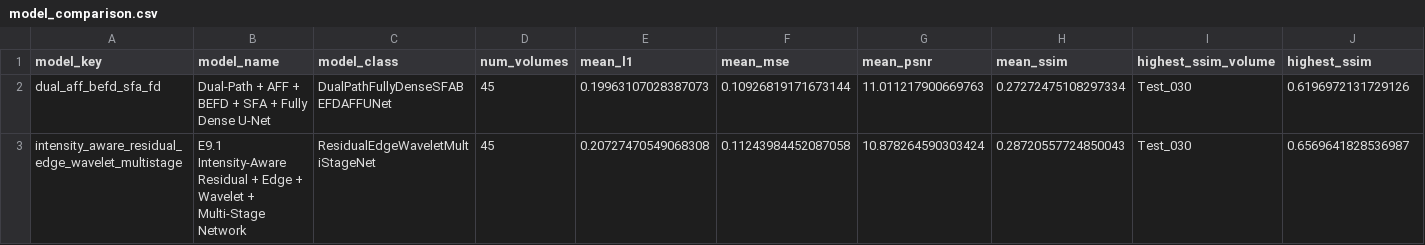
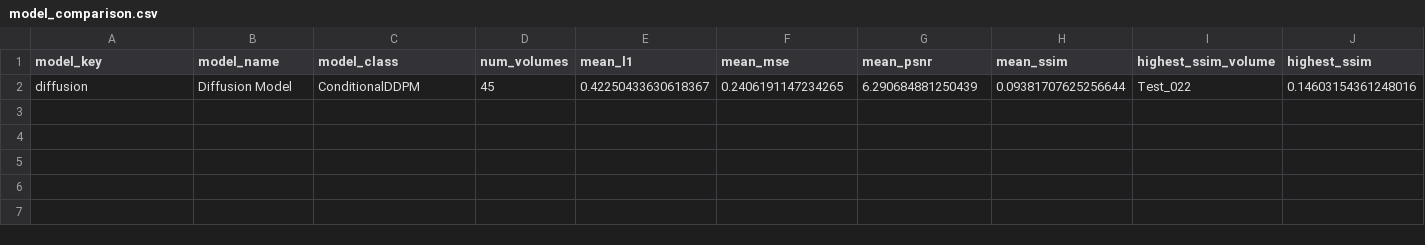
Before and after one commit to sosomeet/PAM_Image_Enhancement, a CSV file: 99_model_evaluatoin/evaluation_results/model_comparison.csv, drawn as a sheet; only a part is shown; removed rows and columns are numbered as before the commit, all else as after; rows hold the shown columns only; the diff names each change by its address in the sheet, - before the commit and + after, or states it on an @@ line.

Commit message:
[이치위] diffusion evaluation 결과 업로드

```diff
--- a/99_model_evaluatoin/evaluation_results/model_comparison.csv
+++ b/99_model_evaluatoin/evaluation_results/model_comparison.csv
-row 2: dual_aff_befd_sfa_fd | Dual-Path + AFF + BEFD + SFA + Fully Dense U-Net | DualPathFullyDenseSFABEFDAFFUNet | 45 | 0.19963107028387073 | 0.10926819171673144 | 11.011217900669763 | 0.27272475108297334 | Test_030 | 0.6196972131729126
-row 3: intensity_aware_residual_edge_wavelet_multistage | E9.1 Intensity-Aware Residual + Edge + Wavelet + Multi-Stage Network | ResidualEdgeWaveletMultiStageNet | 45 | 0.20727470549068308 | 0.11243984452087058 | 10.878264590303424 | 0.28720557724850043 | Test_030 | 0.6569641828536987
+row 2: diffusion | Diffusion Model | ConditionalDDPM | 45 | 0.42250433630618367 | 0.2406191147234265 | 6.290684881250439 | 0.09381707625256644 | Test_022 | 0.14603154361248016
```
Also changed, not shown: 2 other files.
